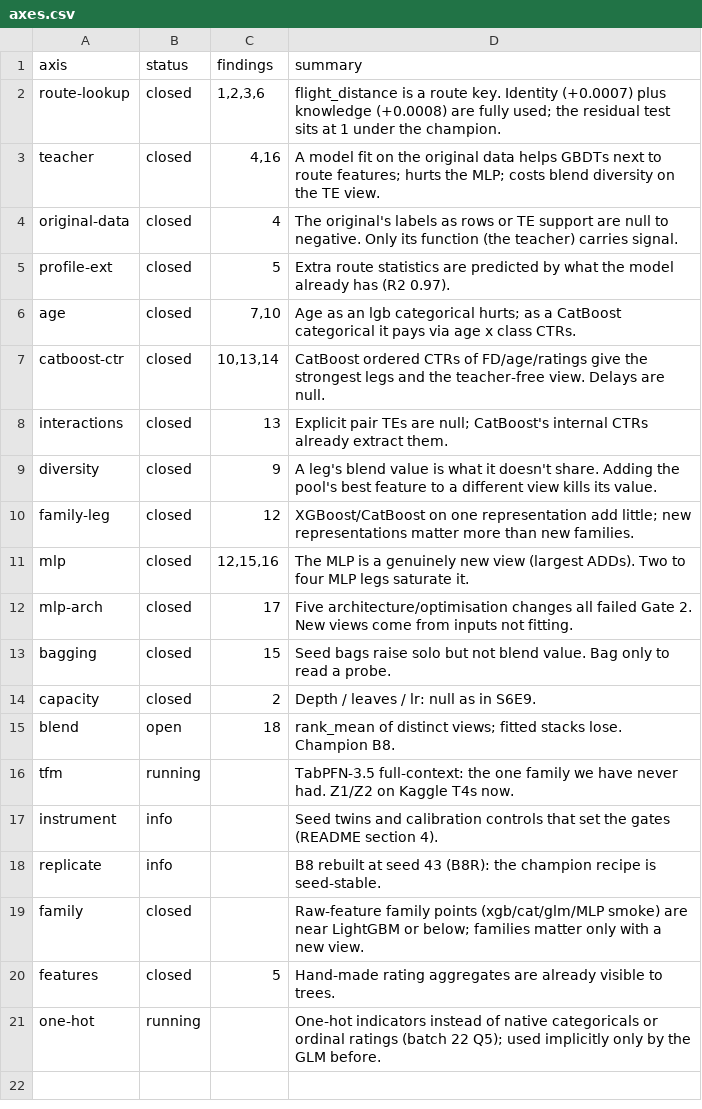
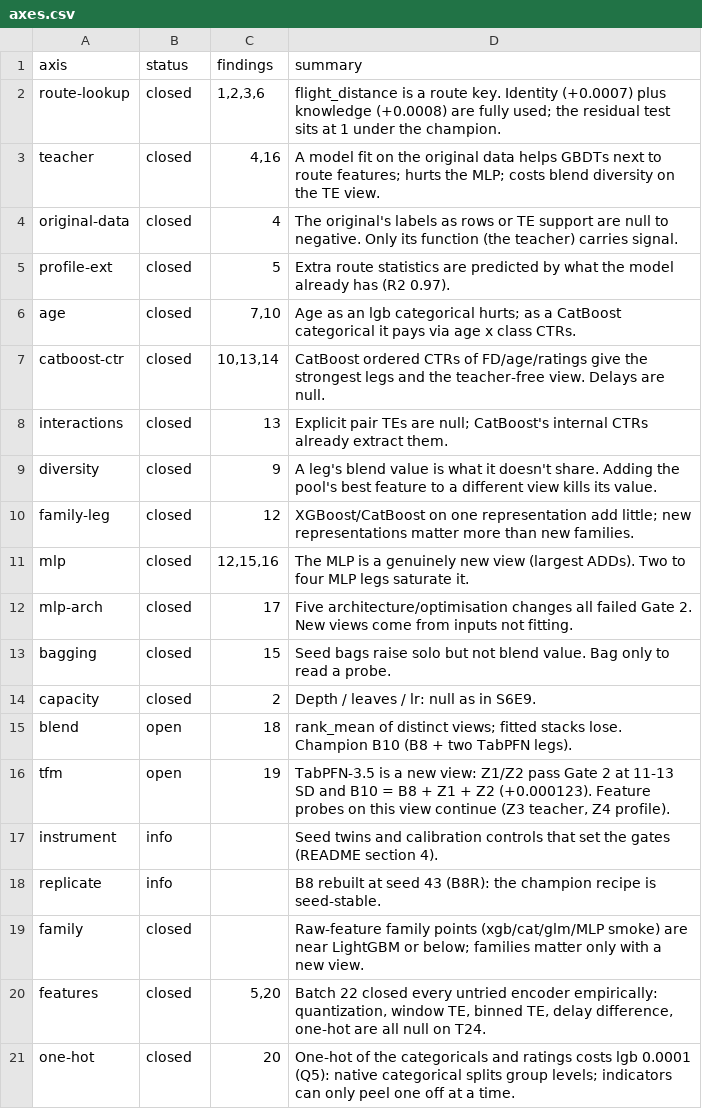
Before and after one commit to gccarno/kaggle_playground_s6e10, a CSV file: experiments/axes.csv, drawn as a sheet.

```diff
--- a/experiments/axes.csv
+++ b/experiments/axes.csv
@@ -14,4 +14,4 @@ bagging,closed,15,Seed bags raise solo but not blend value. Bag only to read a p
 capacity,closed,2,Depth / leaves / lr: null as in S6E9.
-blend,open,18,rank_mean of distinct views; fitted stacks lose. Champion B8.
-tfm,running,,TabPFN-3.5 full-context: the one family we have never had. Z1/Z2 on Kaggle T4s now.
+blend,open,18,"rank_mean of distinct views; fitted stacks lose. Champion B10 (B8 + two TabPFN legs)."
+tfm,open,19,"TabPFN-3.5 is a new view: Z1/Z2 pass Gate 2 at 11-13 SD and B10 = B8 + Z1 + Z2 (+0.000123). Feature probes on this view continue (Z3 teacher, Z4 profile)."
 instrument,info,,Seed twins and calibration controls that set the gates (README section 4).
@@ -19,3 +19,3 @@ replicate,info,,B8 rebuilt at seed 43 (B8R): the champion recipe is seed-stable.
 family,closed,,Raw-feature family points (xgb/cat/glm/MLP smoke) are near LightGBM or below; families matter only with a new view.
-features,closed,5,Hand-made rating aggregates are already visible to trees.
-one-hot,running,,One-hot indicators instead of native categoricals or ordinal ratings (batch 22 Q5); used implicitly only by the GLM before.
+features,closed,"5,20","Batch 22 closed every untried encoder empirically: quantization, window TE, binned TE, delay difference, one-hot are all null on T24."
+one-hot,closed,20,"One-hot of the categoricals and ratings costs lgb 0.0001 (Q5): native categorical splits group levels; indicators can only peel one off at a time."
```
Also changed, not shown: experiments/ledger.csv, experiments/techniques.csv, 6 other files.
